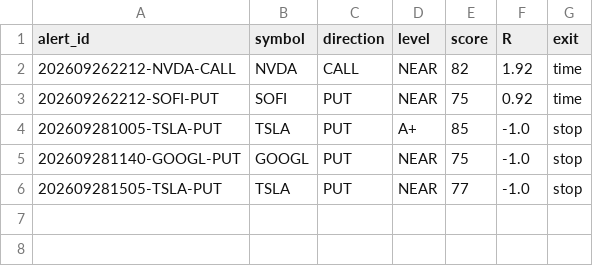
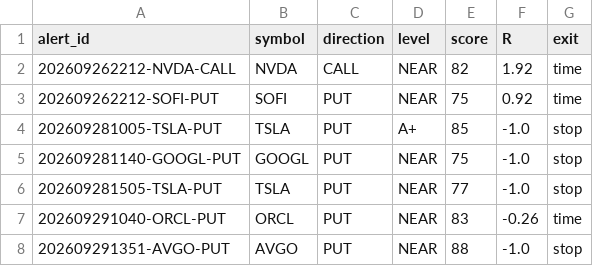
Before and after one commit to pleeb756/Options-Grader-pleeb, a CSV file: outcomes.csv, drawn as a sheet.

```diff
--- a/outcomes.csv
+++ b/outcomes.csv
@@ -6 +6,3 @@ alert_id,symbol,direction,level,score,R,exit
 202609281505-TSLA-PUT,TSLA,PUT,NEAR,77,-1.0,stop
+202609291040-ORCL-PUT,ORCL,PUT,NEAR,83,-0.26,time
+202609291351-AVGO-PUT,AVGO,PUT,NEAR,88,-1.0,stop
```
Also changed, not shown: 2 other files.
